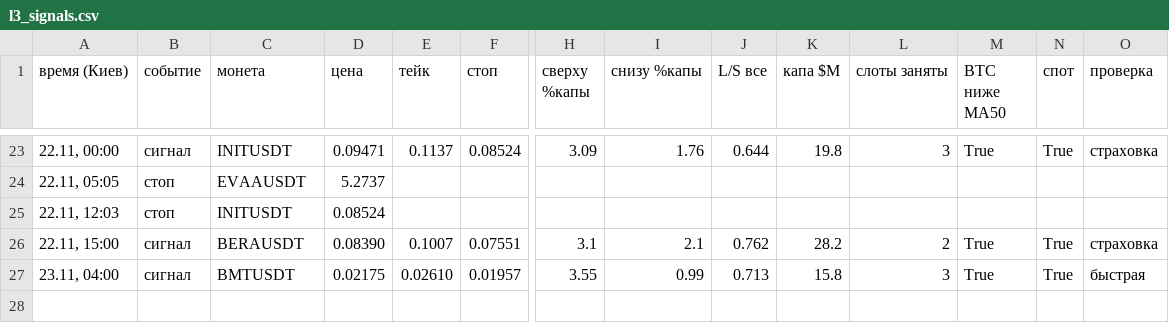
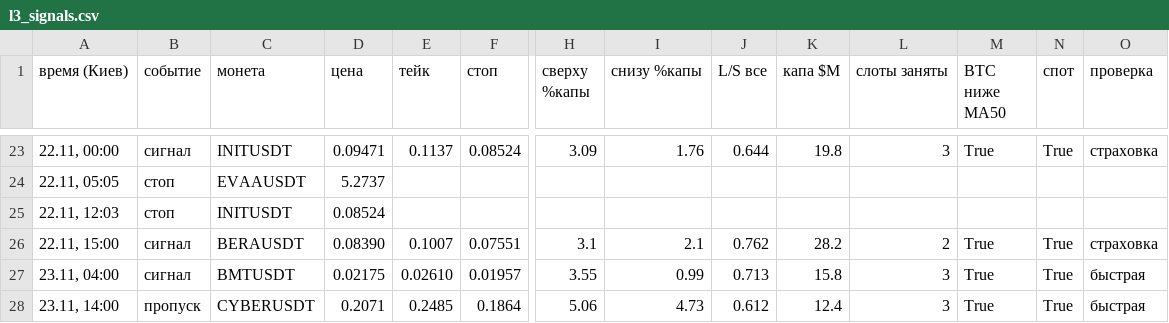
Before and after one commit to HelaPataki/delta-bot, a CSV file: l3_signals.csv, drawn as a sheet; only a part is shown, gaps mark what is left out; rows hold the shown columns only; the diff names each change by its address in the sheet, - before the commit and + after, or states it on an @@ line.

```diff
--- a/l3_signals.csv
+++ b/l3_signals.csv
+row 28: 23.11, 14:00 | пропуск | CYBERUSDT | 0.2071 | 0.2485 | 0.1864 | 5.06 | 4.73 | 0.612 | 12.4 | 3 | True | True | быстрая
```
Also changed, not shown: 1 other file.
